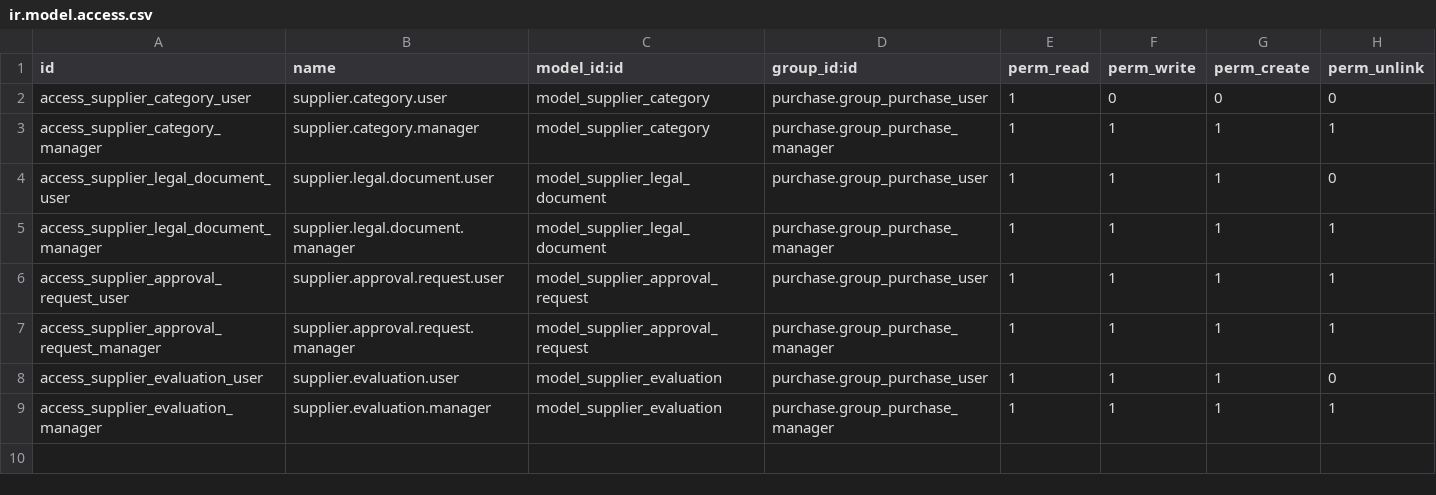
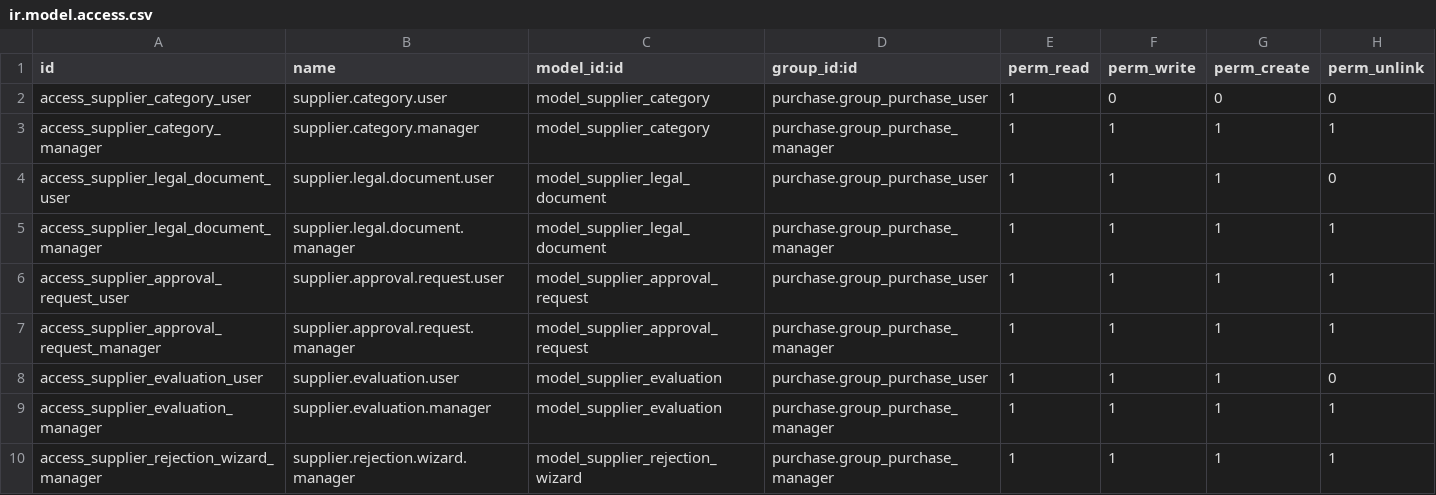
Before and after one commit to Tanimou/custom_addons, a CSV file: custom_supplier_approval/security/ir.model.access.csv, drawn as a sheet.

Commit message:
feat: Enhance supplier approval module with rejection wizard; update views, models, and access rights

```diff
--- a/custom_supplier_approval/security/ir.model.access.csv
+++ b/custom_supplier_approval/security/ir.model.access.csv
@@ -9 +9,2 @@ access_supplier_evaluation_user,supplier.evaluation.user,model_supplier_evaluati
 access_supplier_evaluation_manager,supplier.evaluation.manager,model_supplier_evaluation,purchase.group_purchase_manager,1,1,1,1
+access_supplier_rejection_wizard_manager,supplier.rejection.wizard.manager,model_supplier_rejection_wizard,purchase.group_purchase_manager,1,1,1,1
```
Also changed, not shown: 16 other files.
